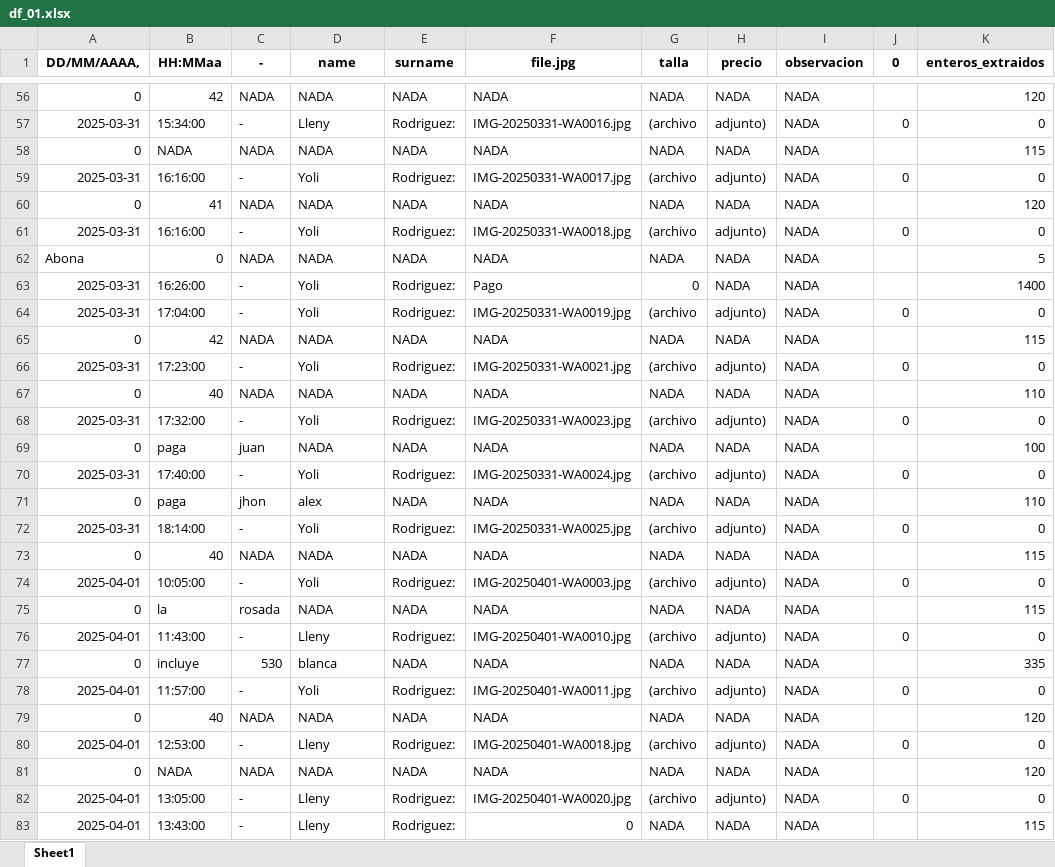
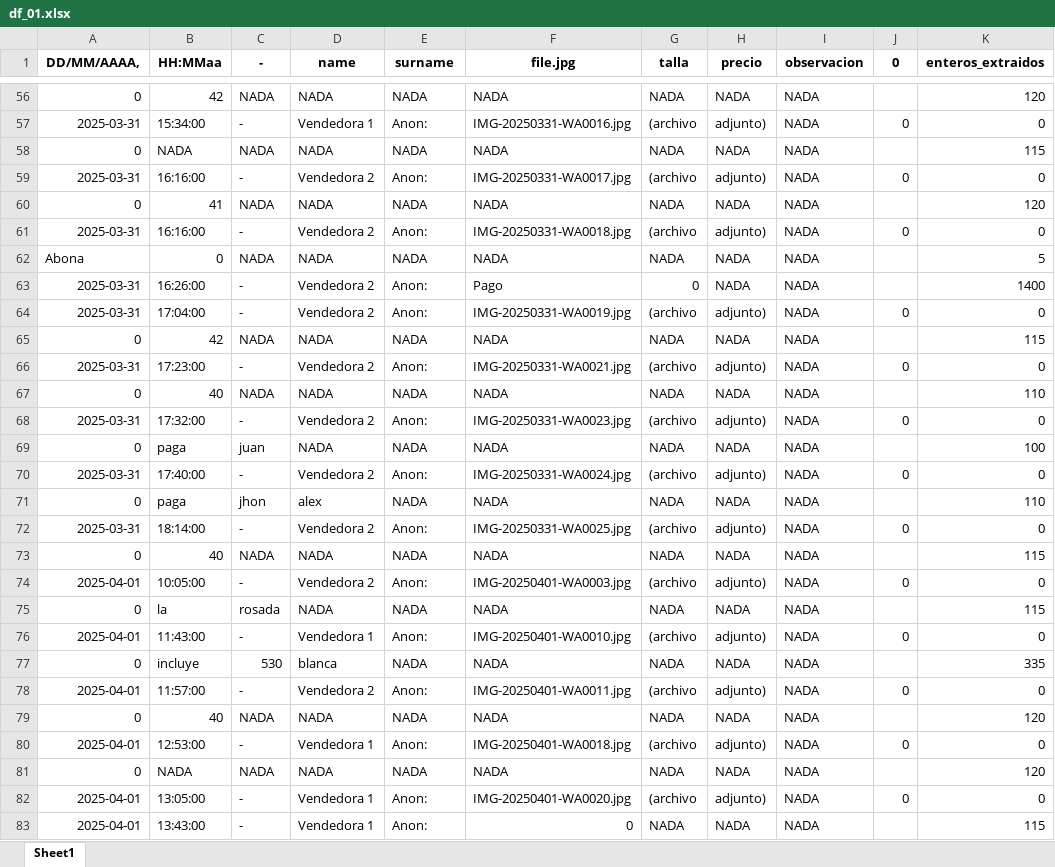
Before and after one commit to loaizaleo/AnaliticaDatos, an Excel workbook: Ventas55/df_01.xlsx, sheet Sheet1, drawn as a sheet; only a part is shown, gaps mark what is left out; values as stored, in another font and other column widths than the file's, no borders; the diff covers the shown part only; the diff names each change by its address in the sheet, - before the commit and + after, or states it on an @@ line.

```diff
--- a/Ventas55/df_01.xlsx (sheet Sheet1)
+++ b/Ventas55/df_01.xlsx (sheet Sheet1)
-D57 (name): Lleny
+D57 (name): Vendedora 1
-E57 (surname): Rodriguez:
+E57 (surname): Anon:
-D59 (name): Yoli
+D59 (name): Vendedora 2
-E59 (surname): Rodriguez:
+E59 (surname): Anon:
-D61 (name): Yoli
+D61 (name): Vendedora 2
-E61 (surname): Rodriguez:
+E61 (surname): Anon:
-D63:D64 (name): Yoli
+D63:D64 (name): Vendedora 2
-E63:E64 (surname): Rodriguez:
+E63:E64 (surname): Anon:
-D66 (name): Yoli
+D66 (name): Vendedora 2
-E66 (surname): Rodriguez:
+E66 (surname): Anon:
-D68 (name): Yoli
+D68 (name): Vendedora 2
-E68 (surname): Rodriguez:
+E68 (surname): Anon:
-D70 (name): Yoli
+D70 (name): Vendedora 2
-E70 (surname): Rodriguez:
+E70 (surname): Anon:
-D72 (name): Yoli
+D72 (name): Vendedora 2
-E72 (surname): Rodriguez:
+E72 (surname): Anon:
-D74 (name): Yoli
+D74 (name): Vendedora 2
-E74 (surname): Rodriguez:
+E74 (surname): Anon:
-D76 (name): Lleny
+D76 (name): Vendedora 1
-E76 (surname): Rodriguez:
+E76 (surname): Anon:
-D78 (name): Yoli
+D78 (name): Vendedora 2
-E78 (surname): Rodriguez:
+E78 (surname): Anon:
-D80 (name): Lleny
+D80 (name): Vendedora 1
-E80 (surname): Rodriguez:
+E80 (surname): Anon:
-D82:D83 (name): Lleny
+D82:D83 (name): Vendedora 1
-E82:E83 (surname): Rodriguez:
+E82:E83 (surname): Anon:
```
Also changed, not shown: 92 edited cells elsewhere in this sheet, Ventas55/my_prueba.xlsx, 15 other files.
